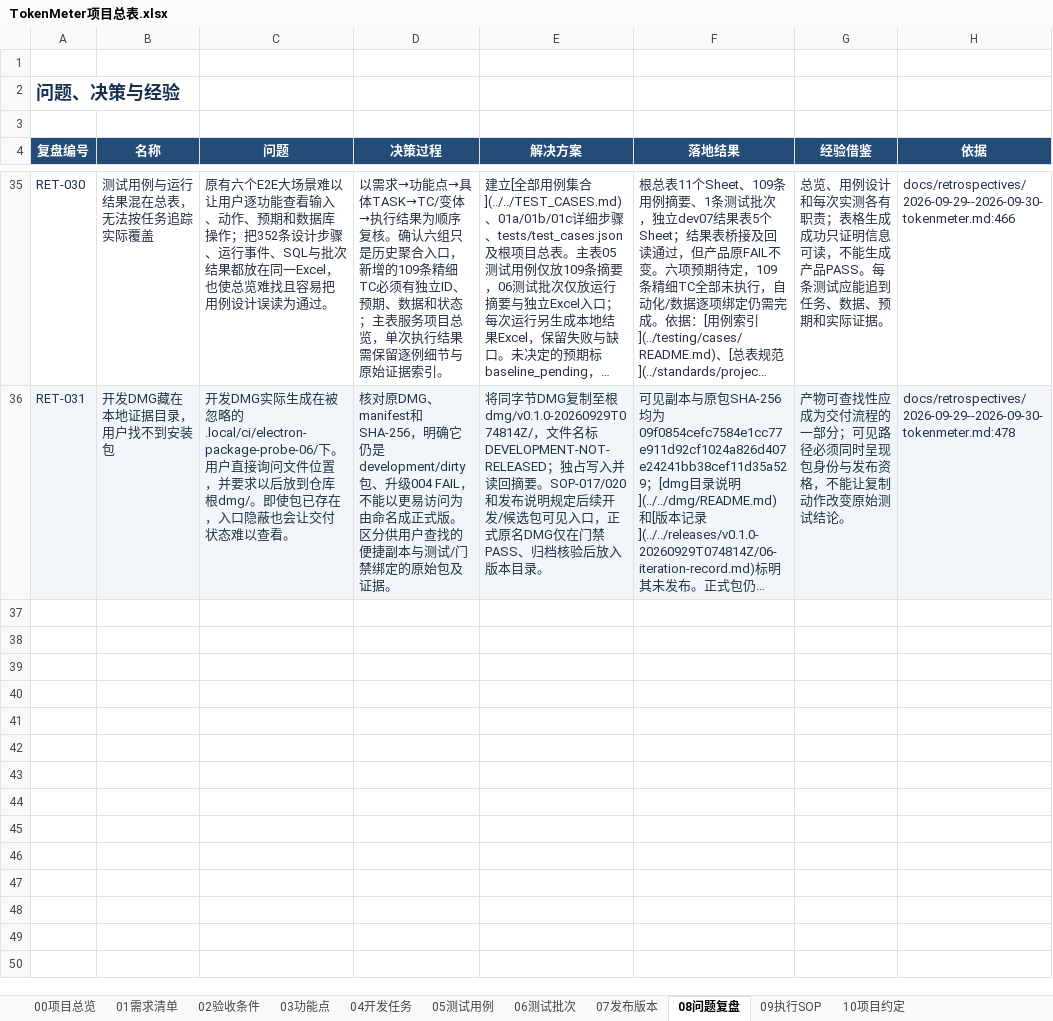
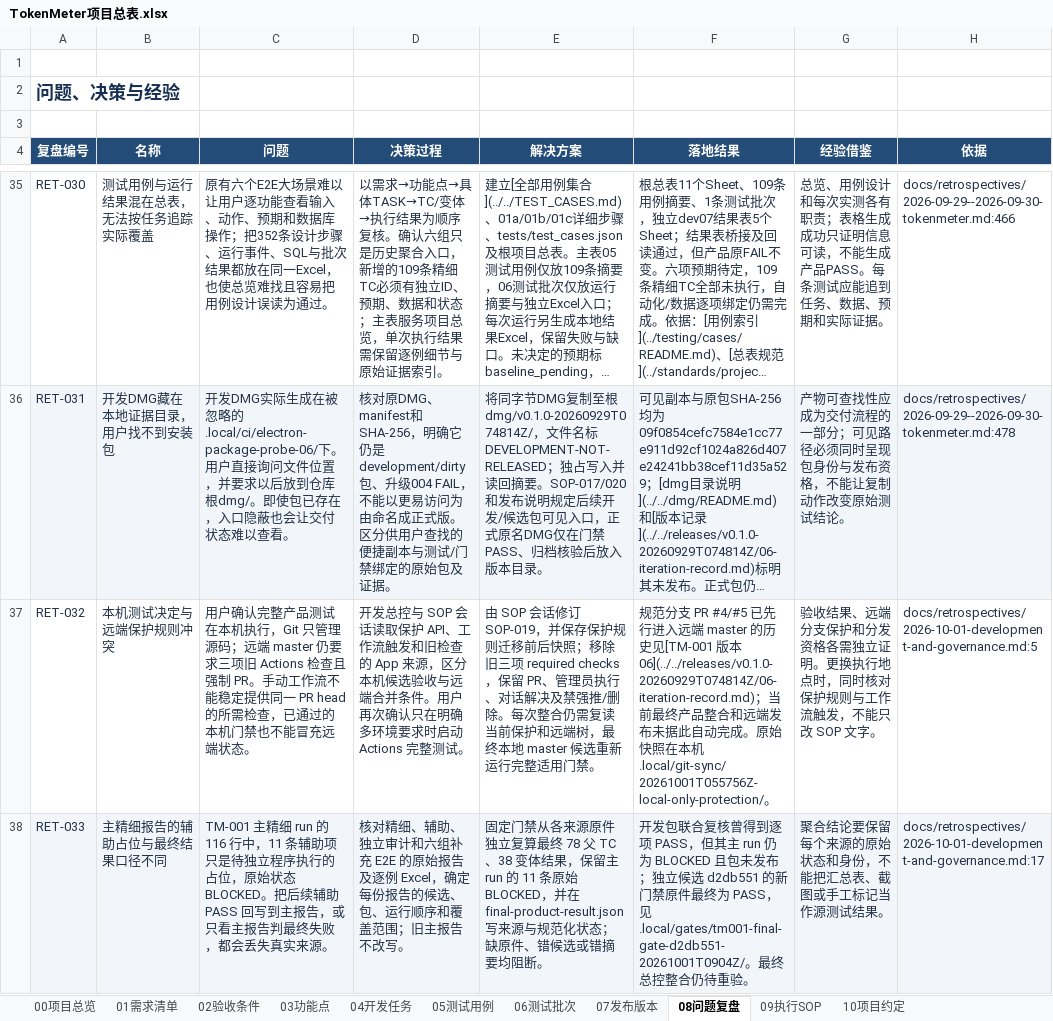
Before and after one commit to lzhe72/TokenMeter, an Excel workbook: TokenMeter项目总表.xlsx, sheet 08问题复盘, drawn as a sheet; only a part is shown, gaps mark what is left out; long unchanged cells end in …; values as stored, in another font and other column widths than the file's, no borders; conditional formats and table styles not drawn; the diff covers the shown part only; the diff names each change by its address in the sheet, - before the commit and + after, or states it on an @@ line.

```diff
--- a/TokenMeter项目总表.xlsx (sheet 08问题复盘)
+++ b/TokenMeter项目总表.xlsx (sheet 08问题复盘)
+row 37: RET-032 | 本机测试决定与远端保护规则冲突 | 用户确认完整产品测试在本机执行，Git 只管理源码；远端 master 仍要求三项旧 Actions 检查且强制 PR。手动工作流不能稳定提供同一 PR head 的所需检查，已通过的本机门禁也不能冒充远端状态。 | 开发总控与 SOP 会话读取保护 API、工作流触发和旧检查的 App 来源，区分本机候选验收与远端合并条件。用户再次确认只在明确多环境要求时启动 Actions 完整测试。 | 由 SOP 会话修订 SOP-019，并保存保护规则迁移前后快照；移除旧三项 required checks，保留 PR、管理员执行、对话解决及禁强推/删除。每次整合仍需复读当前保护和远端树，最终本地 master 候选重新运行完整适用门禁。 | 规范分支 PR #4/#5 已先行进入远端 master 的历史见[TM-001 版本 06](../../releases/v0.1.0-20260929T074814Z/06-iteration-record.md)；当前最终产品整合和远端发布未据此自动完成。原始快照在本机 .local/git-sync/20261001T055756Z-local-only-protection/。 | 验收结果、远端分支保护和分发资格各需独立证明。更换执行地点时，同时核对保护规则与工作流触发，不能只改 SOP 文字。 | docs/retrospectives/2026-10-01-development-and-governance.md:5
+row 38: RET-033 | 主精细报告的辅助占位与最终结果口径不同 | TM-001 主精细 run 的 116 行中，11 条辅助项只是待独立程序执行的占位，原始状态 BLOCKED。把后续辅助 PASS 回写到主报告，或只看主报告判最终失败，都会丢失真实来源。 | 核对精细、辅助、独立审计和六组补充 E2E 的原始报告及逐例 Excel，确定每份报告的候选、包、运行顺序和覆盖范围；旧主报告不改写。 | 固定门禁从各来源原件独立复算最终 78 父 TC、38 变体结果，保留主 run 的 11 条原始 BLOCKED，并在 final-product-result.json 写来源与规范化状态；缺原件、错候选或错摘要均阻断。 | 开发包联合复核曾得到逐项 PASS，但其主 run 仍为 BLOCKED 且包未发布；独立候选 d2db551 的新门禁原件最终为 PASS，见 .local/gates/tm001-final-gate-d2db551-20261001T0904Z/。最终总控整合仍待重验。 | 聚合结论要保留每个来源的原始状态和身份，不能把汇总表、截图或手工标记当作源测试结果。 | docs/retrospectives/2026-10-01-development-and-governance.md:17
```
Also changed, not shown: 5 added rows elsewhere in this sheet, sheet 09执行SOP, sheet 07发布版本, 18 other files.
